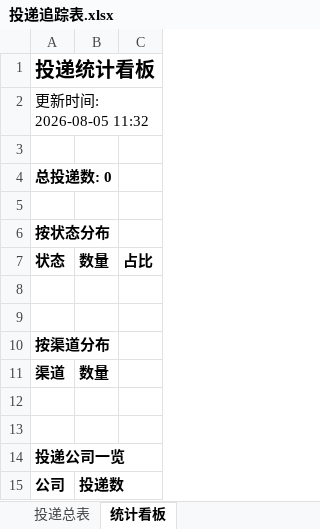
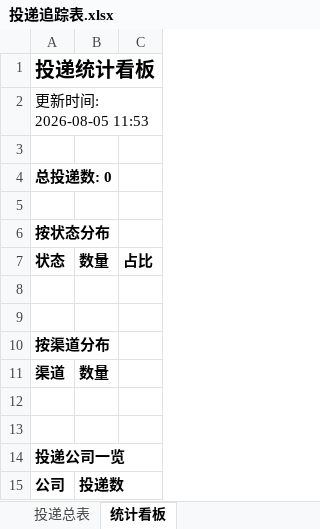
Before and after one commit to yy0116237/wenke-radar, an Excel workbook: reports/投递追踪表.xlsx, sheet 统计看板, drawn as a sheet; values as stored, in another font and other column widths than the file's, no borders; the diff names each change by its address in the sheet, - before the commit and + after, or states it on an @@ line.

Commit message:
📰 秋招雷达日报 2026-08-05

```diff
--- a/reports/投递追踪表.xlsx (sheet 统计看板)
+++ b/reports/投递追踪表.xlsx (sheet 统计看板)
-A2: 更新时间: 2026-08-05 11:32
+A2: 更新时间: 2026-08-05 11:53
```
